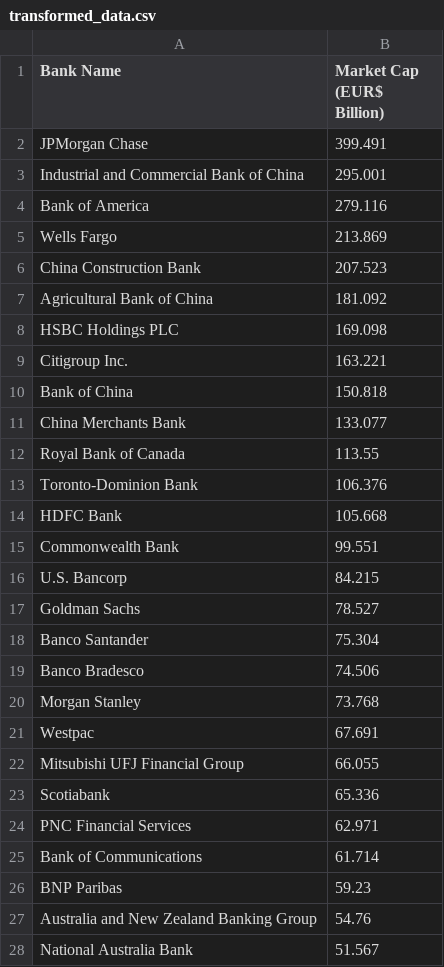
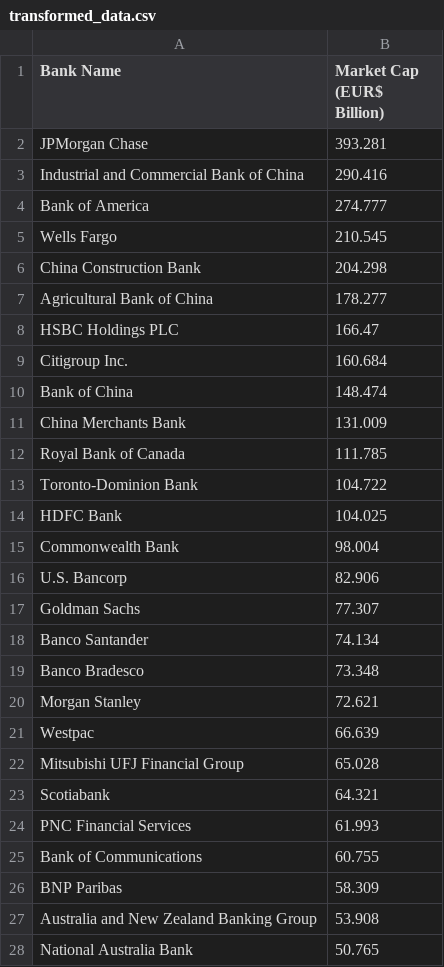
Before and after one commit to fpriotto/financial-analysis, a CSV file: data/transformed_data.csv, drawn as a sheet; only a part is shown; the diff covers the shown part only.

```diff
--- a/data/transformed_data.csv
+++ b/data/transformed_data.csv
@@ -1,28 +1,28 @@
 Bank Name,Market Cap (EUR$ Billion)
- JPMorgan Chase,399.491
- Industrial and Commercial Bank of China,295.001
- Bank of America,279.116
- Wells Fargo,213.869
- China Construction Bank,207.523
- Agricultural Bank of China,181.092
- HSBC Holdings PLC,169.098
- Citigroup Inc.,163.221
- Bank of China,150.818
- China Merchants Bank,133.077
- Royal Bank of Canada,113.55
- Toronto-Dominion Bank,106.376
- HDFC Bank,105.668
- Commonwealth Bank,99.551
- U.S. Bancorp,84.215
- Goldman Sachs,78.527
- Banco Santander,75.304
- Banco Bradesco,74.506
- Morgan Stanley,73.768
- Westpac,67.691
- Mitsubishi UFJ Financial Group,66.055
- Scotiabank,65.336
- PNC Financial Services,62.971
- Bank of Communications,61.714
- BNP Paribas,59.23
- Australia and New Zealand Banking Group,54.76
- National Australia Bank,51.567
+ JPMorgan Chase,393.281
+ Industrial and Commercial Bank of China,290.416
+ Bank of America,274.777
+ Wells Fargo,210.545
+ China Construction Bank,204.298
+ Agricultural Bank of China,178.277
+ HSBC Holdings PLC,166.47
+ Citigroup Inc.,160.684
+ Bank of China,148.474
+ China Merchants Bank,131.009
+ Royal Bank of Canada,111.785
+ Toronto-Dominion Bank,104.722
+ HDFC Bank,104.025
+ Commonwealth Bank,98.004
+ U.S. Bancorp,82.906
+ Goldman Sachs,77.307
+ Banco Santander,74.134
+ Banco Bradesco,73.348
+ Morgan Stanley,72.621
+ Westpac,66.639
+ Mitsubishi UFJ Financial Group,65.028
+ Scotiabank,64.321
+ PNC Financial Services,61.993
+ Bank of Communications,60.755
+ BNP Paribas,58.309
+ Australia and New Zealand Banking Group,53.908
+ National Australia Bank,50.765
```
Also changed, not shown: 23 edited cells elsewhere in this file, data/exchange_rates_1.csv, 4 other files.
